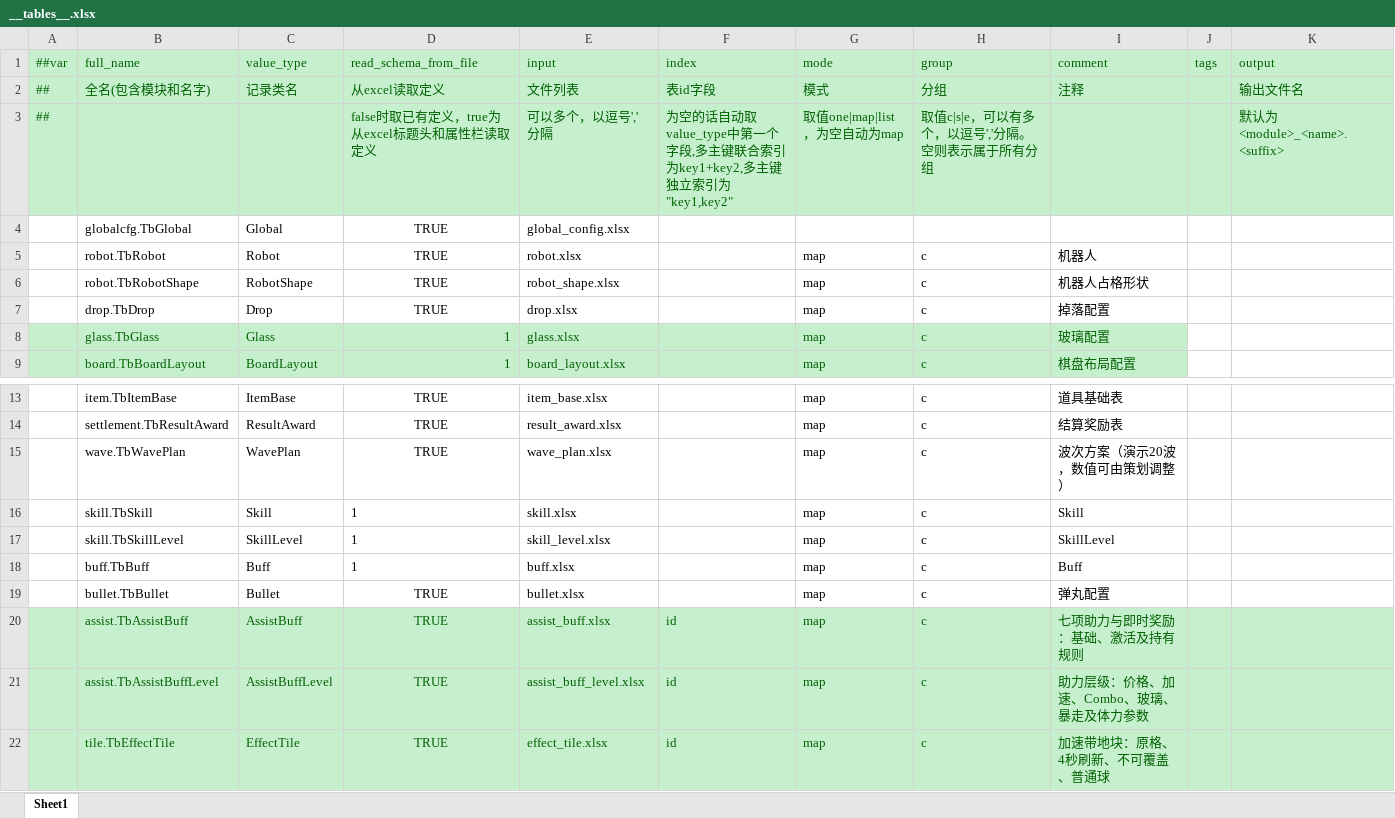
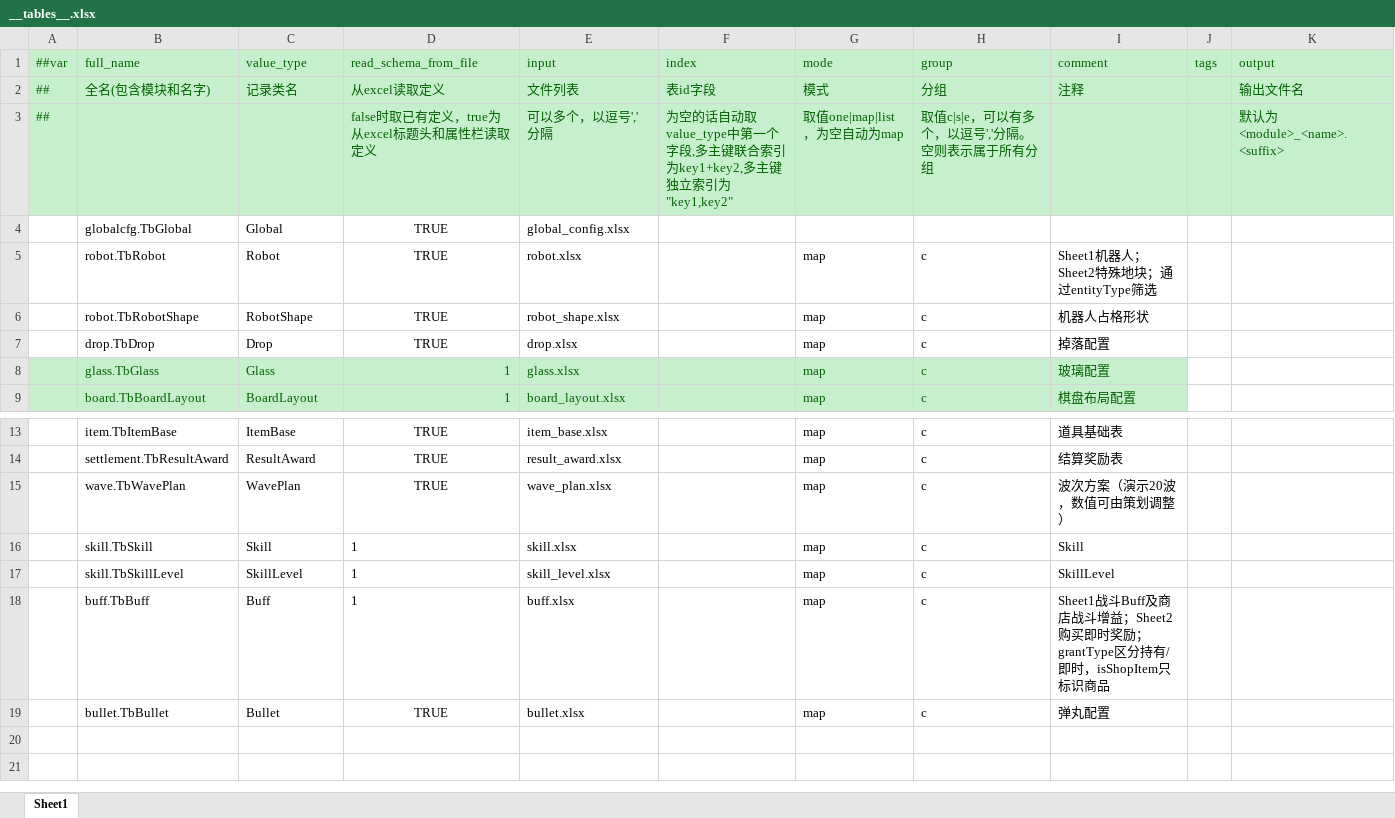
Before and after one commit to grorge15/FreshGuard, an Excel workbook: GameConfig/Datas/__tables__.xlsx, sheet Sheet1, drawn as a sheet; only a part is shown, gaps mark what is left out; values as stored, in another font and other column widths than the file's, no borders; the diff names each change by its address in the sheet, - before the commit and + after, or states it on an @@ line.

```diff
--- a/GameConfig/Datas/__tables__.xlsx (sheet Sheet1)
+++ b/GameConfig/Datas/__tables__.xlsx (sheet Sheet1)
-I5 (comment): 机器人
+I5 (comment): Sheet1机器人；Sheet2特殊地块；通过entityType筛选
-I18 (comment): Buff
+I18 (comment): Sheet1战斗Buff及商店战斗增益；Sheet2购买即时奖励；grantType区分持有/即时，isShopItem只标识商品
-row 20:  | assist.TbAssistBuff | AssistBuff | TRUE | assist_buff.xlsx | id | map | c | 七项助力与即时奖励：基础、激活及持有规则
-row 21:  | assist.TbAssistBuffLevel | AssistBuffLevel | TRUE | assist_buff_level.xlsx | id | map | c | 助力层级：价格、加速、Combo、玻璃、暴走及体力参数
-row 22:  | tile.TbEffectTile | EffectTile | TRUE | effect_tile.xlsx | id | map | c | 加速带地块：原格、4秒刷新、不可覆盖、普通球
```
Also changed, not shown: GameConfig/Datas/buff.xlsx, GameConfig/Datas/robot.xlsx, 3 other files.
